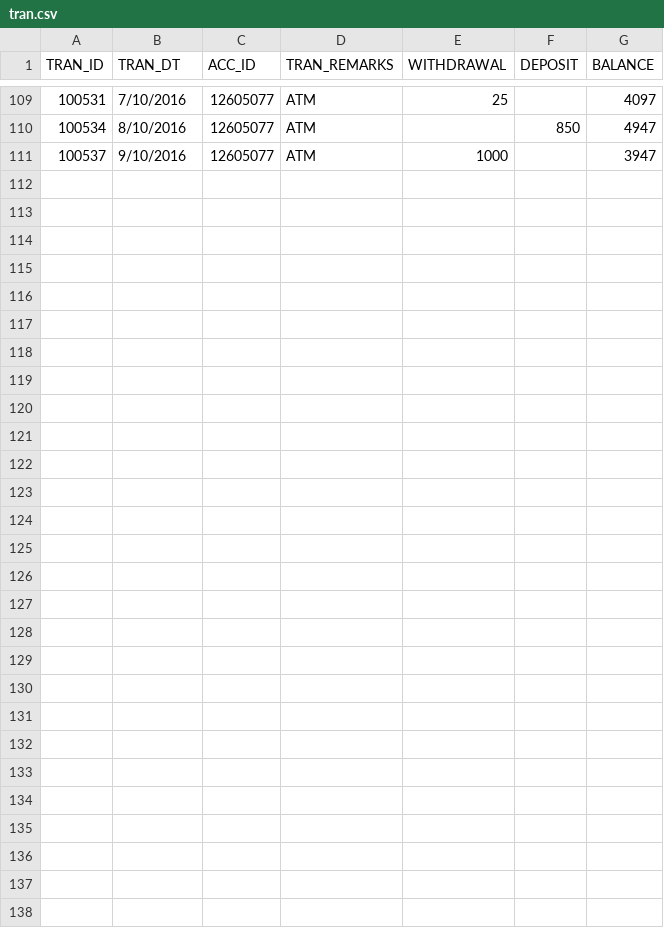
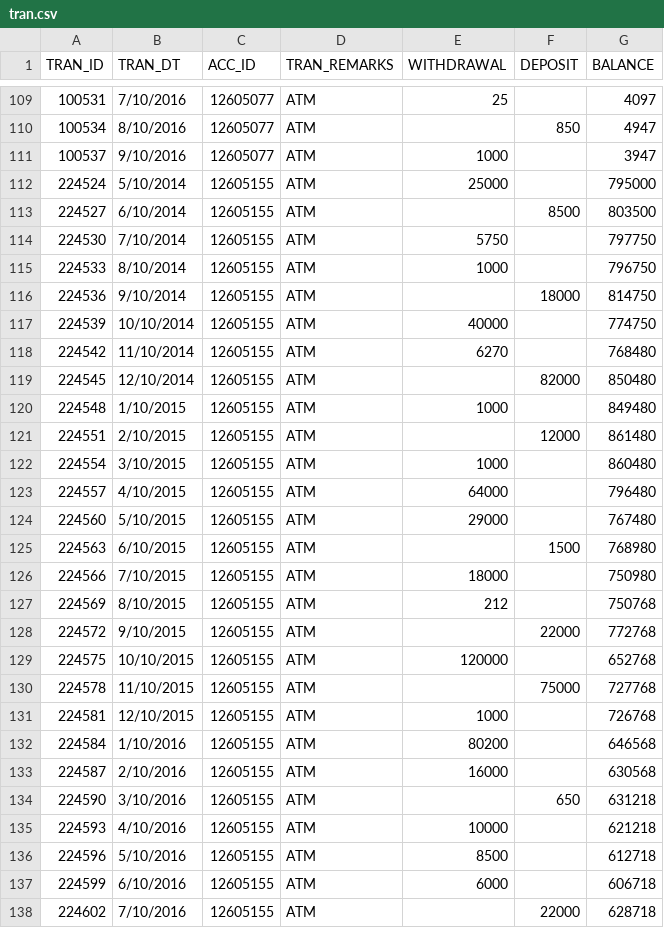
Before and after one commit to SamJake/AML_3, a CSV file: Data/tran.csv, drawn as a sheet; only a part is shown, gaps mark what is left out; the diff covers the shown part only.

Commit message:
Clustering | Tran -v4

```diff
--- a/Data/tran.csv
+++ b/Data/tran.csv
@@ -111,28 +111,28 @@ TRAN_ID,TRAN_DT,ACC_ID,TRAN_REMARKS, WITHDRAWAL , DEPOSIT , BALANCE
 100537,9/10/2016,12605077,ATM,1000,,3947
-,,,,,,
-,,,,,,
-,,,,,,
-,,,,,,
-,,,,,,
-,,,,,,
-,,,,,,
-,,,,,,
-,,,,,,
-,,,,,,
-,,,,,,
-,,,,,,
-,,,,,,
-,,,,,,
-,,,,,,
-,,,,,,
-,,,,,,
-,,,,,,
-,,,,,,
-,,,,,,
-,,,,,,
-,,,,,,
-,,,,,,
-,,,,,,
-,,,,,,
-,,,,,,
-,,,,,,
+224524,5/10/2014,12605155,ATM,25000,,795000
+224527,6/10/2014,12605155,ATM,,8500,803500
+224530,7/10/2014,12605155,ATM,5750,,797750
+224533,8/10/2014,12605155,ATM,1000,,796750
+224536,9/10/2014,12605155,ATM,,18000,814750
+224539,10/10/2014,12605155,ATM,40000,,774750
+224542,11/10/2014,12605155,ATM,6270,,768480
+224545,12/10/2014,12605155,ATM,,82000,850480
+224548,1/10/2015,12605155,ATM,1000,,849480
+224551,2/10/2015,12605155,ATM,,12000,861480
+224554,3/10/2015,12605155,ATM,1000,,860480
+224557,4/10/2015,12605155,ATM,64000,,796480
+224560,5/10/2015,12605155,ATM,29000,,767480
+224563,6/10/2015,12605155,ATM,,1500,768980
+224566,7/10/2015,12605155,ATM,18000,,750980
+224569,8/10/2015,12605155,ATM,212,,750768
+224572,9/10/2015,12605155,ATM,,22000,772768
+224575,10/10/2015,12605155,ATM,120000,,652768
+224578,11/10/2015,12605155,ATM,,75000,727768
+224581,12/10/2015,12605155,ATM,1000,,726768
+224584,1/10/2016,12605155,ATM,80200,,646568
+224587,2/10/2016,12605155,ATM,16000,,630568
+224590,3/10/2016,12605155,ATM,,650,631218
+224593,4/10/2016,12605155,ATM,10000,,621218
+224596,5/10/2016,12605155,ATM,8500,,612718
+224599,6/10/2016,12605155,ATM,6000,,606718
+224602,7/10/2016,12605155,ATM,,22000,628718
```
Also changed, not shown: 12 edited cells elsewhere in this file, 3 other files.
